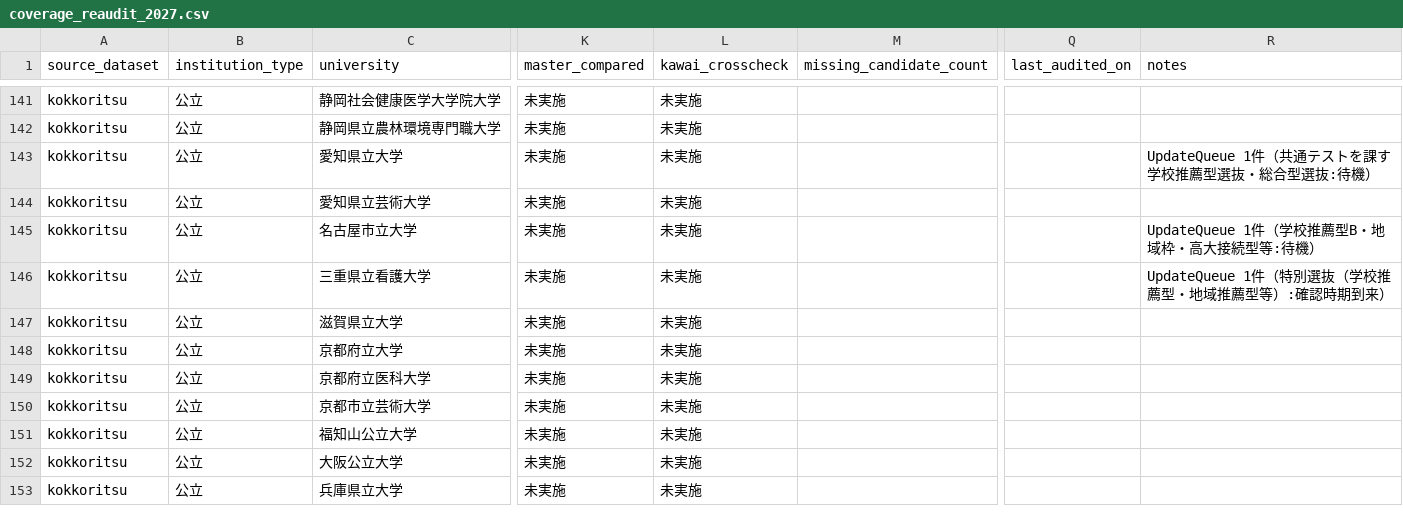
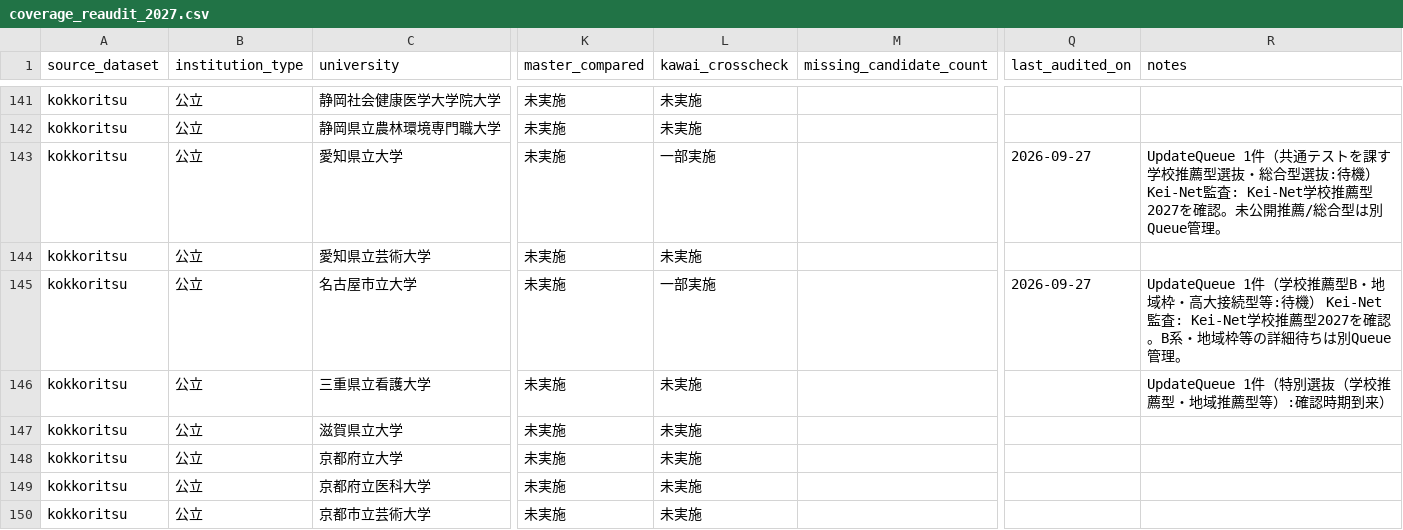
Before and after one commit to toshi123/early-admissions-db, a CSV file: data/operations/coverage_reaudit_2027.csv, drawn as a sheet; only a part is shown, gaps mark what is left out; the shorter side is filled out with more unchanged rows; the diff covers the shown part only; the diff names each change by its address in the sheet, - before the commit and + after, or states it on an @@ line.

Commit message:
Sync public Kawai audit batch into coverage ledger

```diff
--- a/data/operations/coverage_reaudit_2027.csv
+++ b/data/operations/coverage_reaudit_2027.csv
-L143 (kawai_crosscheck): 未実施
+L143 (kawai_crosscheck): 一部実施
-Q143 (last_audited_on): (empty)
+Q143 (last_audited_on): 2026-09-27
-R143 (notes): …:待機）
+R143 (notes): …:待機） Kei-Net監査: Kei-Net学校推薦型2027を確認。未公開推薦/総合型は別Queue管理。
-L145 (kawai_crosscheck): 未実施
+L145 (kawai_crosscheck): 一部実施
-Q145 (last_audited_on): (empty)
+Q145 (last_audited_on): 2026-09-27
-R145 (notes): …:待機）
+R145 (notes): …:待機） Kei-Net監査: Kei-Net学校推薦型2027を確認。B系・地域枠等の詳細待ちは別Queue管理。
```
Also changed, not shown: 69 edited cells elsewhere in this file.
